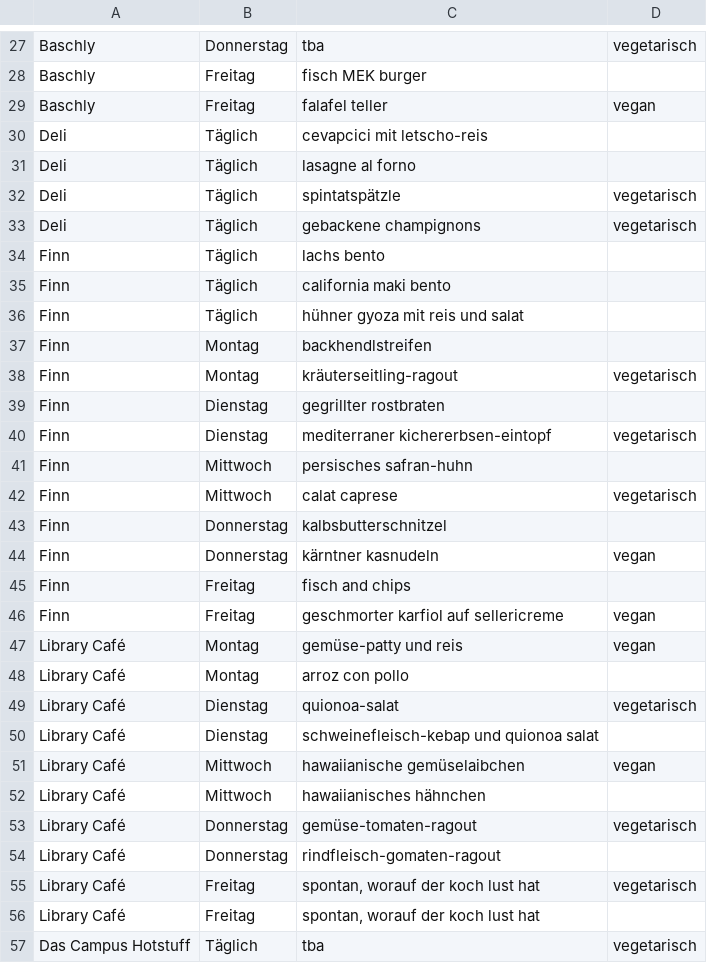
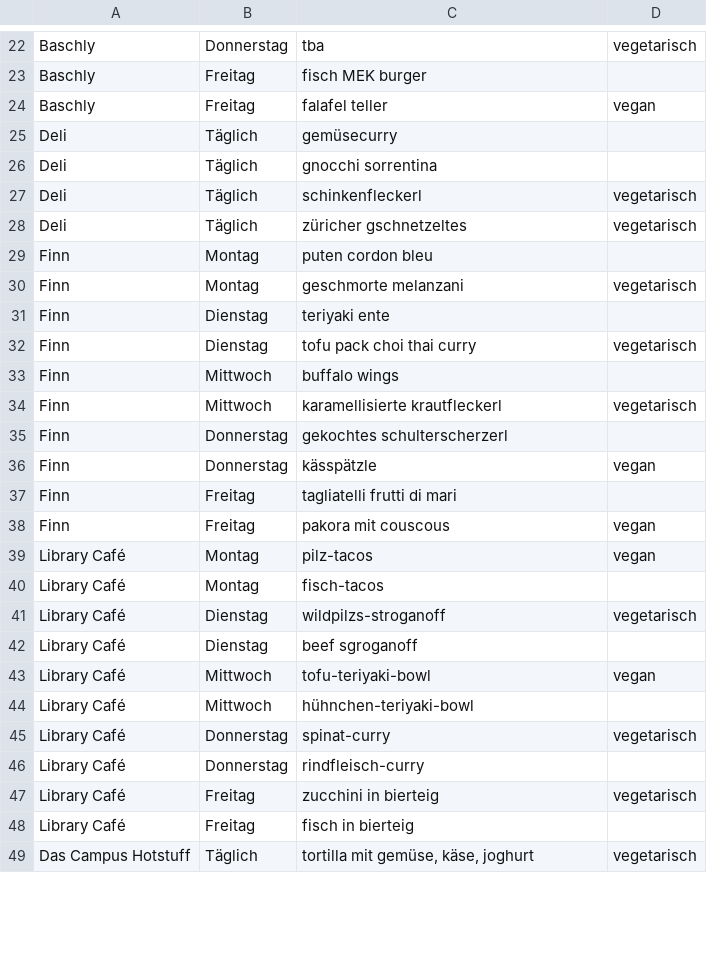
Before and after one commit to ClaraHimmelbauer/mittagsmenue_wu, a CSV file: data/menues.csv, drawn as a sheet; only a part is shown, gaps mark what is left out; the diff covers the shown part only.

Commit message:
alles da diese woche! eingeschränkt weil sommerangebot

```diff
--- a/data/menues.csv
+++ b/data/menues.csv
@@ -29,29 +24,26 @@ Baschly;Freitag;fisch MEK burger;
 Baschly;Freitag;falafel teller;vegan
-Deli;Täglich;cevapcici mit letscho-reis;
-Deli;Täglich;lasagne al forno;
-Deli;Täglich;spintatspätzle;vegetarisch
-Deli;Täglich;gebackene champignons;vegetarisch
-Finn;Täglich;lachs bento;
-Finn;Täglich;california maki bento;
-Finn;Täglich;hühner gyoza mit reis und salat;
-Finn;Montag;backhendlstreifen;
-Finn;Montag;kräuterseitling-ragout;vegetarisch
-Finn;Dienstag;gegrillter rostbraten;
-Finn;Dienstag;mediterraner kichererbsen-eintopf;vegetarisch
-Finn;Mittwoch;persisches safran-huhn;
-Finn;Mittwoch;calat caprese;vegetarisch
-Finn;Donnerstag;kalbsbutterschnitzel;
-Finn;Donnerstag;kärntner kasnudeln;vegan
-Finn;Freitag;fisch and chips;
-Finn;Freitag;geschmorter karfiol auf sellericreme;vegan
-Library Café;Montag;gemüse-patty und reis;vegan
-Library Café;Montag;arroz con pollo;
-Library Café;Dienstag;quionoa-salat;vegetarisch
-Library Café;Dienstag;schweinefleisch-kebap und quionoa salat;
-Library Café;Mittwoch;hawaiianische gemüselaibchen;vegan
-Library Café;Mittwoch;hawaiianisches hähnchen;
-Library Café;Donnerstag;gemüse-tomaten-ragout;vegetarisch
-Library Café;Donnerstag;rindfleisch-gomaten-ragout;
-Library Café;Freitag;spontan, worauf der koch lust hat;vegetarisch
-Library Café;Freitag;spontan, worauf der koch lust hat;
-Das Campus Hotstuff;Täglich;tba;vegetarisch
+Deli;Täglich;gemüsecurry;
+Deli;Täglich;gnocchi sorrentina;
+Deli;Täglich;schinkenfleckerl;vegetarisch
+Deli;Täglich;züricher gschnetzeltes;vegetarisch
+Finn;Montag;puten cordon bleu;
+Finn;Montag;geschmorte melanzani;vegetarisch
+Finn;Dienstag;teriyaki ente;
+Finn;Dienstag;tofu pack choi thai curry;vegetarisch
+Finn;Mittwoch;buffalo wings;
+Finn;Mittwoch;karamellisierte krautfleckerl;vegetarisch
+Finn;Donnerstag;gekochtes schulterscherzerl;
+Finn;Donnerstag;kässpätzle;vegan
+Finn;Freitag;tagliatelli frutti di mari;
+Finn;Freitag;pakora mit couscous;vegan
+Library Café;Montag;pilz-tacos;vegan
+Library Café;Montag;fisch-tacos;
+Library Café;Dienstag;wildpilzs-stroganoff;vegetarisch
+Library Café;Dienstag;beef sgroganoff;
+Library Café;Mittwoch;tofu-teriyaki-bowl;vegan
+Library Café;Mittwoch;hühnchen-teriyaki-bowl;
+Library Café;Donnerstag;spinat-curry;vegetarisch
+Library Café;Donnerstag;rindfleisch-curry;
+Library Café;Freitag;zucchini in bierteig;vegetarisch
+Library Café;Freitag;fisch in bierteig;
+Das Campus Hotstuff;Täglich;tortilla mit gemüse, käse, joghurt;vegetarisch
```
Also changed, not shown: 10 removed rows and 41 edited cells elsewhere in this file.
